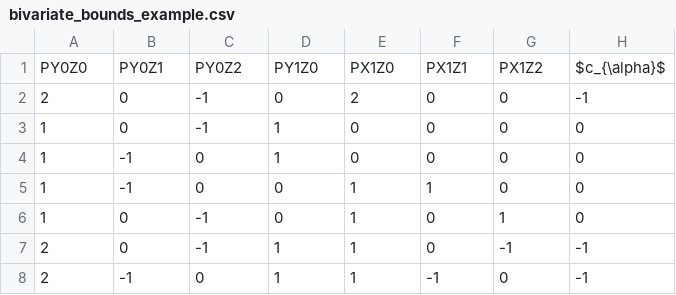
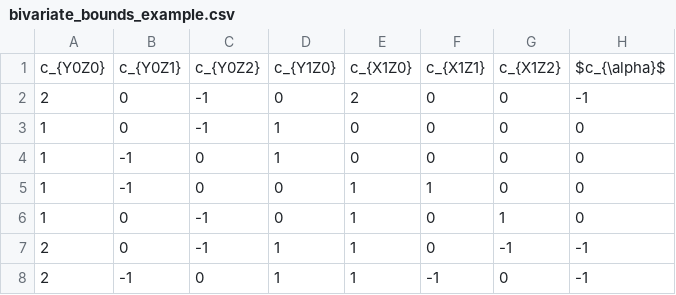
Before and after one commit to rmtrane/ATEBounds, a CSV file: write_up/matrices/bivariate_bounds_example.csv, drawn as a sheet; only a part is shown.

```diff
--- a/write_up/matrices/bivariate_bounds_example.csv
+++ b/write_up/matrices/bivariate_bounds_example.csv
@@ -1,2 +1,2 @@
-PY0Z0,PY0Z1,PY0Z2,PY1Z0,PX1Z0,PX1Z1,PX1Z2,$c_{\alpha}$
+c_{Y0Z0},c_{Y0Z1},c_{Y0Z2},c_{Y1Z0},c_{X1Z0},c_{X1Z1},c_{X1Z2},$c_{\alpha}$
 2,0,-1,0,2,0,0,-1
```
Also changed, not shown: 19 other files.
